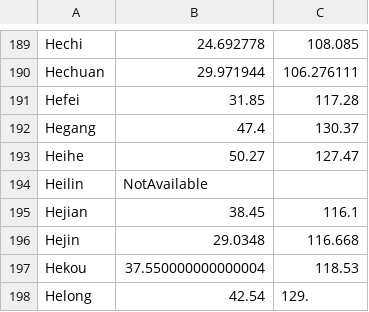
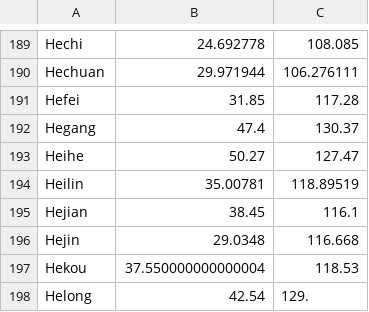
Before and after one commit to squillero/computational-intelligence, a CSV file: 2024-25/cities/china.csv, drawn as a sheet; only a part is shown, gaps mark what is left out.

Commit message:
Patch cities

```diff
--- a/2024-25/cities/china.csv
+++ b/2024-25/cities/china.csv
@@ -193,3 +193,3 @@
 "Heihe",50.27,127.47
-"Heilin","NotAvailable"
+"Heilin",35.00781,118.89519
 "Hejian",38.45,116.1
```
